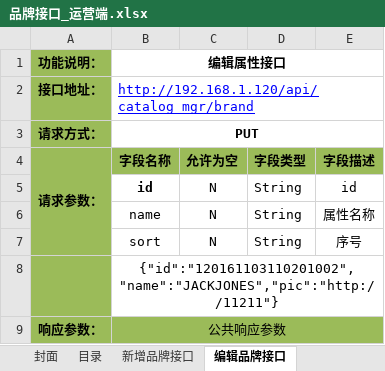
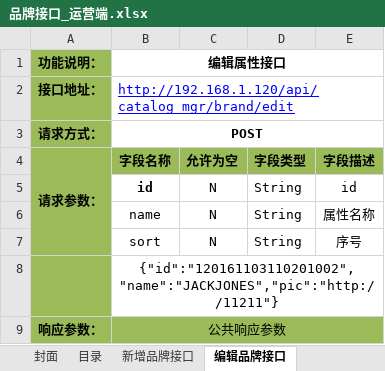
Before and after one commit to douster/design, an Excel workbook: 接口文档/商品api/品牌接口_运营端.xlsx, sheet 编辑品牌接口, drawn as a sheet; values as stored, in another font and other column widths than the file's, no borders; the diff names each change by its address in the sheet, - before the commit and + after, or states it on an @@ line.

```diff
--- a/接口文档/商品api/品牌接口_运营端.xlsx (sheet 编辑品牌接口)
+++ b/接口文档/商品api/品牌接口_运营端.xlsx (sheet 编辑品牌接口)
-B2 (字段名称): http://192.168.1.120/api/catalog_mgr/brand
+B2 (字段名称): http://192.168.1.120/api/catalog_mgr/brand/edit
-B3 (字段名称): PUT
+B3 (字段名称): POST
```
Also changed, not shown: sheet 删除品牌接口, 1 other file.
